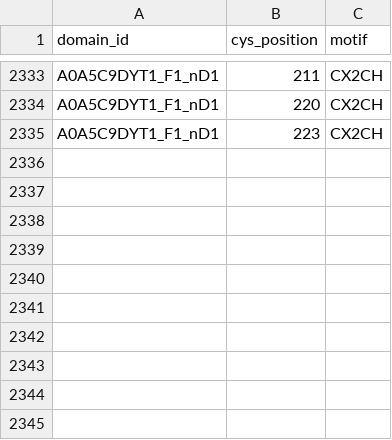
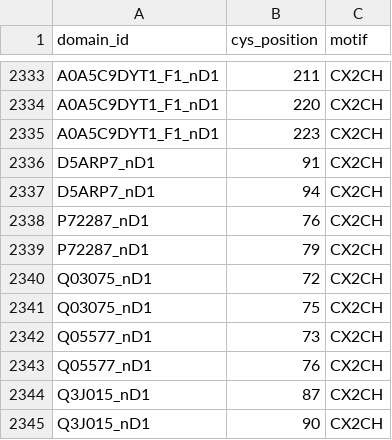
Before and after one commit to rschaeff/ecod_metal_2026, a TSV file: scripts/data/heme_thioether_flags.tsv, drawn as a sheet; only a part is shown, gaps mark what is left out; the diff names each change by its address in the sheet, - before the commit and + after, or states it on an @@ line.

```diff
--- a/scripts/data/heme_thioether_flags.tsv
+++ b/scripts/data/heme_thioether_flags.tsv
+row 2336: D5ARP7_nD1 | 91 | CX2CH
+row 2337: D5ARP7_nD1 | 94 | CX2CH
+row 2338: P72287_nD1 | 76 | CX2CH
+row 2339: P72287_nD1 | 79 | CX2CH
+row 2340: Q03075_nD1 | 72 | CX2CH
+row 2341: Q03075_nD1 | 75 | CX2CH
+row 2342: Q05577_nD1 | 73 | CX2CH
+row 2343: Q05577_nD1 | 76 | CX2CH
+row 2344: Q3J015_nD1 | 87 | CX2CH
+row 2345: Q3J015_nD1 | 90 | CX2CH
```
